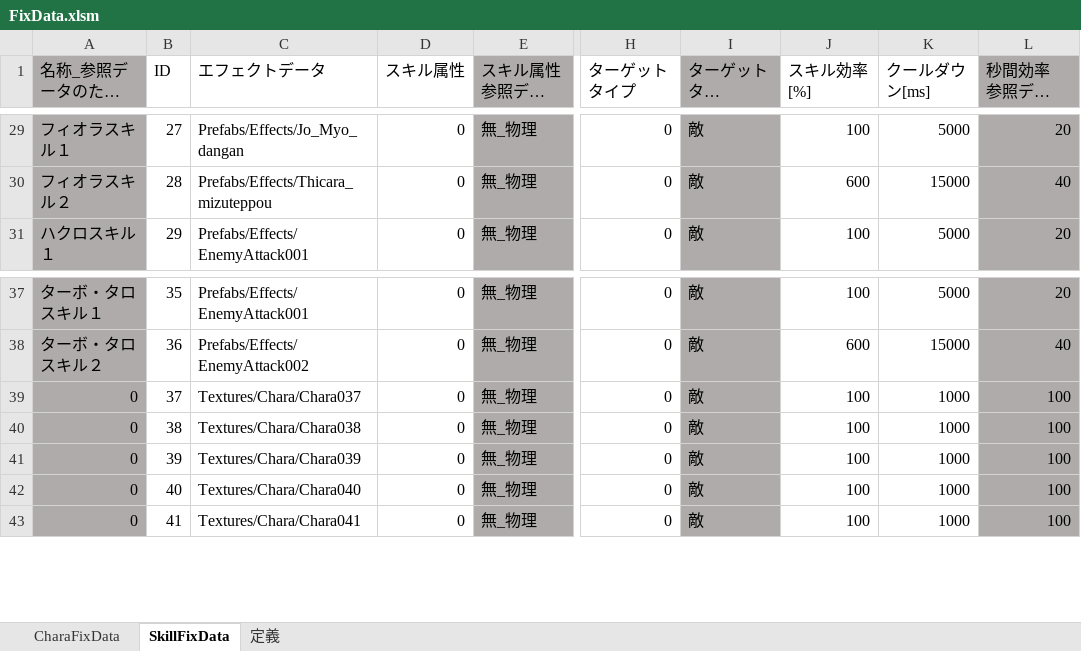
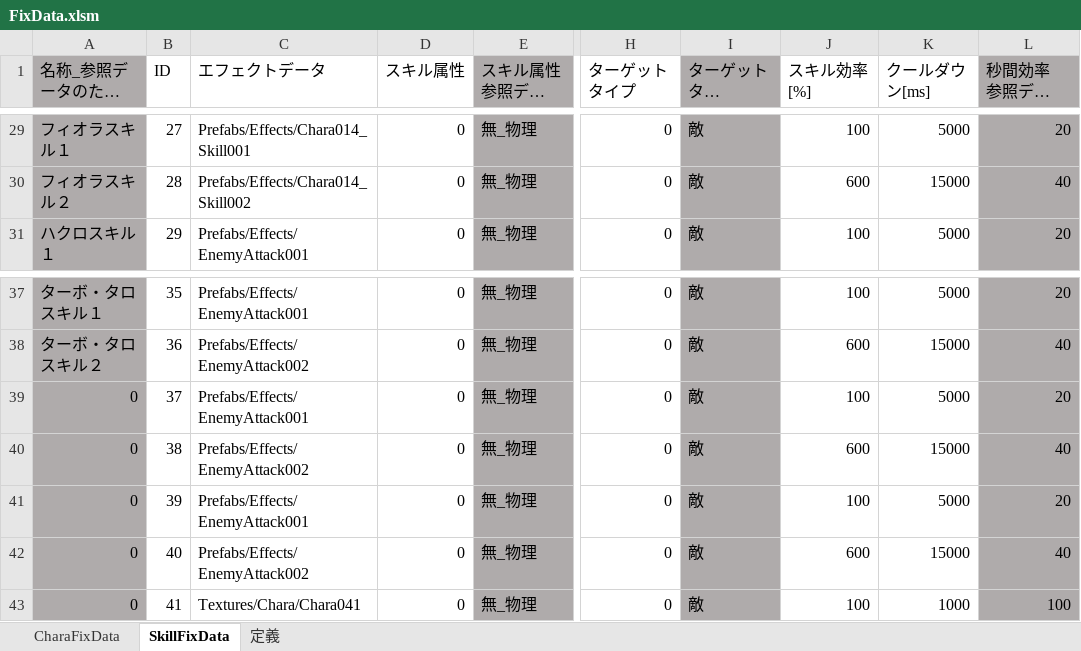
Before and after one commit to JJC-Game/JJC_SocialGame_2023, an Excel workbook: ETC/FixData/FixData.xlsm, sheet SkillFixData, drawn as a sheet; only a part is shown, gaps mark what is left out; long unchanged cells end in …; values as stored, in another font and other column widths than the file's, no borders; charts and pictures not drawn; the diff covers the shown part only; the diff names each change by its address in the sheet, - before the commit and + after, or states it on an @@ line.

```diff
--- a/ETC/FixData/FixData.xlsm (sheet SkillFixData)
+++ b/ETC/FixData/FixData.xlsm (sheet SkillFixData)
-C29 (エフェクトデータ): Prefabs/Effects/Jo_Myo_dangan
+C29 (エフェクトデータ): Prefabs/Effects/Chara014_Skill001
-C30 (エフェクトデータ): Prefabs/Effects/Thicara_mizuteppou
+C30 (エフェクトデータ): Prefabs/Effects/Chara014_Skill002
-C39 (エフェクトデータ): Textures/Chara/Chara037
+C39 (エフェクトデータ): Prefabs/Effects/EnemyAttack001
-K39 (クールダウン[ms]): 1000
+K39 (クールダウン[ms]): 5000
-L39 (秒間効率 参照データのため 手動変更不可 0～1000の間で調整): 100
+L39 (秒間効率 参照データのため 手動変更不可 0～1000の間で調整): 20
-C40 (エフェクトデータ): Textures/Chara/Chara038
+C40 (エフェクトデータ): Prefabs/Effects/EnemyAttack002
-J40 (スキル効率[%]): 100
+J40 (スキル効率[%]): 600
-K40 (クールダウン[ms]): 1000
+K40 (クールダウン[ms]): 15000
-L40 (秒間効率 参照データのため 手動変更不可 0～1000の間で調整): 100
+L40 (秒間効率 参照データのため 手動変更不可 0～1000の間で調整): 40
-C41 (エフェクトデータ): Textures/Chara/Chara039
+C41 (エフェクトデータ): Prefabs/Effects/EnemyAttack001
-K41 (クールダウン[ms]): 1000
+K41 (クールダウン[ms]): 5000
-L41 (秒間効率 参照データのため 手動変更不可 0～1000の間で調整): 100
+L41 (秒間効率 参照データのため 手動変更不可 0～1000の間で調整): 20
-C42 (エフェクトデータ): Textures/Chara/Chara040
+C42 (エフェクトデータ): Prefabs/Effects/EnemyAttack002
-J42 (スキル効率[%]): 100
+J42 (スキル効率[%]): 600
-K42 (クールダウン[ms]): 1000
+K42 (クールダウン[ms]): 15000
-L42 (秒間効率 参照データのため 手動変更不可 0～1000の間で調整): 100
+L42 (秒間効率 参照データのため 手動変更不可 0～1000の間で調整): 40
```
Also changed, not shown: 15 edited cells elsewhere in this sheet, sheet CharaFixData, charts or pictures, 2 other files.
